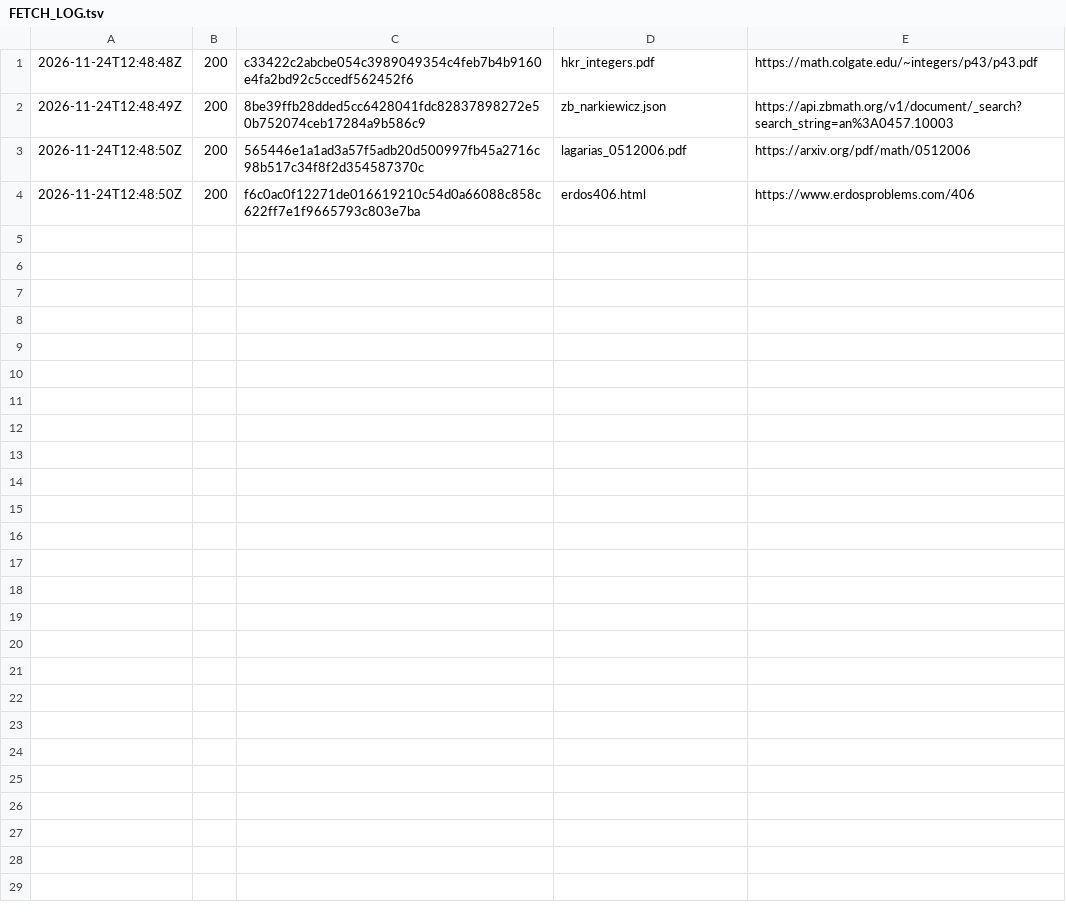
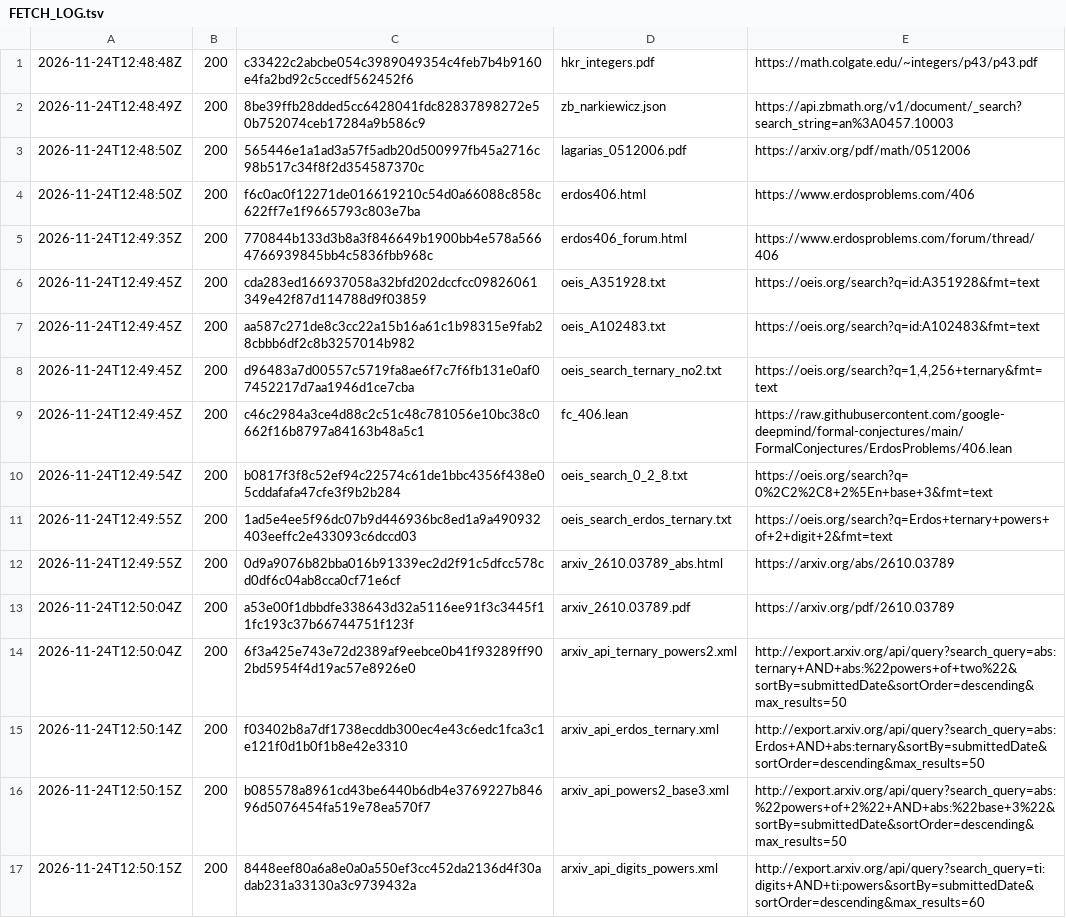
Before and after one commit to Waxmell114514/V3R1T4S, a TSV file: campaigns/erdos-ternary/panel/g002-L02/sources/novelty/FETCH_LOG.tsv, drawn as a sheet.

```diff
--- a/campaigns/erdos-ternary/panel/g002-L02/sources/novelty/FETCH_LOG.tsv
+++ b/campaigns/erdos-ternary/panel/g002-L02/sources/novelty/FETCH_LOG.tsv
@@ -4 +4,14 @@
 2026-11-24T12:48:50Z	200	f6c0ac0f12271de016619210c54d0a66088c858c622ff7e1f9665793c803e7ba	erdos406.html	https://www.erdosproblems.com/406
+2026-11-24T12:49:35Z	200	770844b133d3b8a3f846649b1900bb4e578a5664766939845bb4c5836fbb968c	erdos406_forum.html	https://www.erdosproblems.com/forum/thread/406
+2026-11-24T12:49:45Z	200	cda283ed166937058a32bfd202dccfcc09826061349e42f87d114788d9f03859	oeis_A351928.txt	https://oeis.org/search?q=id:A351928&fmt=text
+2026-11-24T12:49:45Z	200	aa587c271de8c3cc22a15b16a61c1b98315e9fab28cbbb6df2c8b3257014b982	oeis_A102483.txt	https://oeis.org/search?q=id:A102483&fmt=text
+2026-11-24T12:49:45Z	200	d96483a7d00557c5719fa8ae6f7c7f6fb131e0af07452217d7aa1946d1ce7cba	oeis_search_ternary_no2.txt	https://oeis.org/search?q=1,4,256+ternary&fmt=text
+2026-11-24T12:49:45Z	200	c46c2984a3ce4d88c2c51c48c781056e10bc38c0662f16b8797a84163b48a5c1	fc_406.lean	https://raw.githubusercontent.com/google-deepmind/formal-conjectures/main/FormalConjectures/ErdosProblems/406.lean
+2026-11-24T12:49:54Z	200	b0817f3f8c52ef94c22574c61de1bbc4356f438e05cddafafa47cfe3f9b2b284	oeis_search_0_2_8.txt	https://oeis.org/search?q=0%2C2%2C8+2%5En+base+3&fmt=text
+2026-11-24T12:49:55Z	200	1ad5e4ee5f96dc07b9d446936bc8ed1a9a490932403eeffc2e433093c6dccd03	oeis_search_erdos_ternary.txt	https://oeis.org/search?q=Erdos+ternary+powers+of+2+digit+2&fmt=text
+2026-11-24T12:49:55Z	200	0d9a9076b82bba016b91339ec2d2f91c5dfcc578cd0df6c04ab8cca0cf71e6cf	arxiv_2610.03789_abs.html	https://arxiv.org/abs/2610.03789
+2026-11-24T12:50:04Z	200	a53e00f1dbbdfe338643d32a5116ee91f3c3445f11fc193c37b66744751f123f	arxiv_2610.03789.pdf	https://arxiv.org/pdf/2610.03789
+2026-11-24T12:50:04Z	200	6f3a425e743e72d2389af9eebce0b41f93289ff902bd5954f4d19ac57e8926e0	arxiv_api_ternary_powers2.xml	http://export.arxiv.org/api/query?search_query=abs:ternary+AND+abs:%22powers+of+two%22&sortBy=submittedDate&sortOrder=descending&max_results=50
+2026-11-24T12:50:14Z	200	f03402b8a7df1738ecddb300ec4e43c6edc1fca3c1e121f0d1b0f1b8e42e3310	arxiv_api_erdos_ternary.xml	http://export.arxiv.org/api/query?search_query=abs:Erdos+AND+abs:ternary&sortBy=submittedDate&sortOrder=descending&max_results=50
+2026-11-24T12:50:15Z	200	b085578a8961cd43be6440b6db4e3769227b84696d5076454fa519e78ea570f7	arxiv_api_powers2_base3.xml	http://export.arxiv.org/api/query?search_query=abs:%22powers+of+2%22+AND+abs:%22base+3%22&sortBy=submittedDate&sortOrder=descending&max_results=50
+2026-11-24T12:50:15Z	200	8448eef80a6a8e0a0a550ef3cc452da2136d4f30adab231a33130a3c9739432a	arxiv_api_digits_powers.xml	http://export.arxiv.org/api/query?search_query=ti:digits+AND+ti:powers&sortBy=submittedDate&sortOrder=descending&max_results=60
```
Also changed, not shown: 23 other files.
